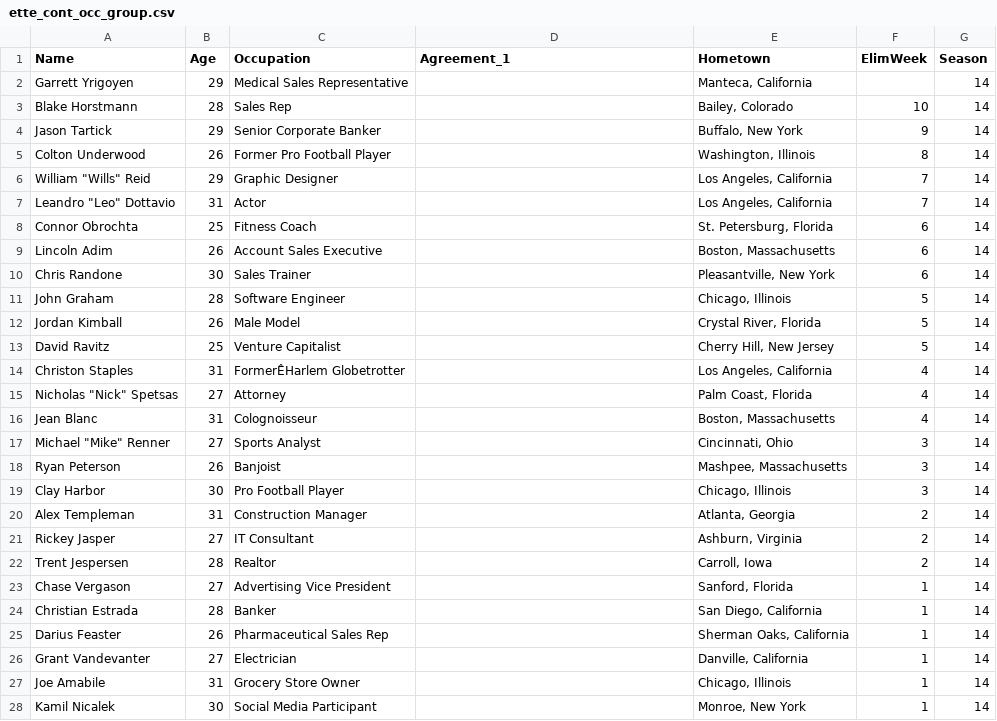
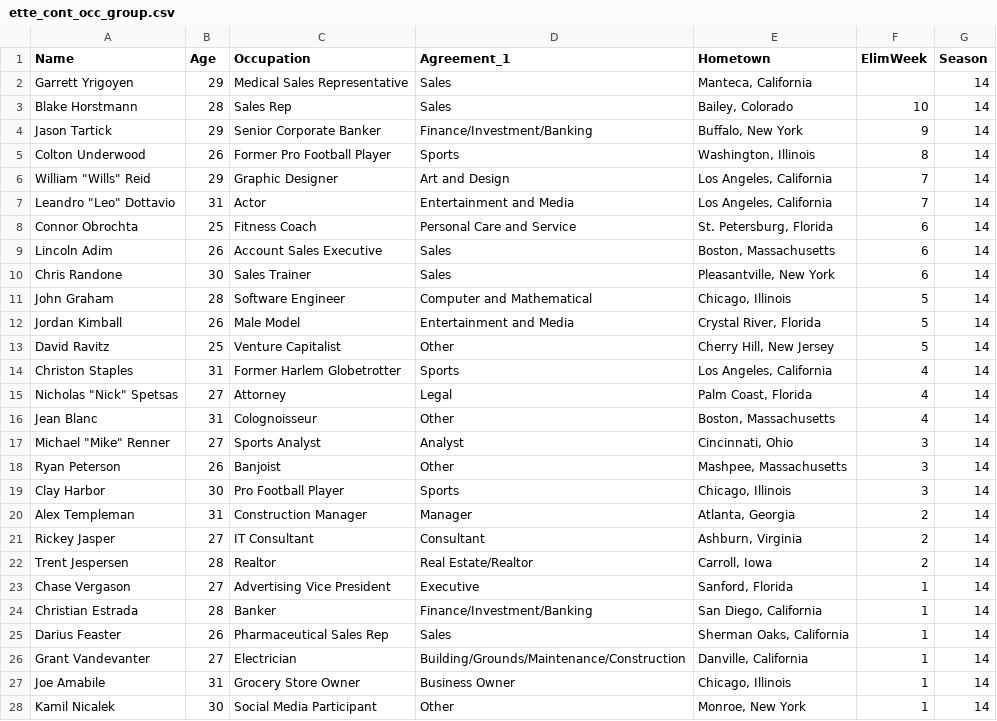
Before and after one commit to julesjulesjules/SI699_Bachelorette, a CSV file: ette_cont_occ_group.csv, drawn as a sheet; only a part is shown; the diff covers the shown part only.

Commit message:
added occupation group aggreement to seasons 13, 14

```diff
--- a/ette_cont_occ_group.csv
+++ b/ette_cont_occ_group.csv
@@ -1,28 +1,28 @@
 Name,Age,Occupation,Agreement_1,Hometown,ElimWeek,Season
-Garrett Yrigoyen,29,Medical Sales Representative,,"Manteca, California",,14
-Blake Horstmann,28,Sales Rep,,"Bailey, Colorado",10,14
-Jason Tartick,29,Senior Corporate Banker,,"Buffalo, New York",9,14
-Colton Underwood,26,Former Pro Football Player,,"Washington, Illinois",8,14
-"William ""Wills"" Reid",29,Graphic Designer,,"Los Angeles, California",7,14
-"Leandro ""Leo"" Dottavio",31,Actor,,"Los Angeles, California",7,14
-Connor Obrochta,25,Fitness Coach,,"St. Petersburg, Florida",6,14
-Lincoln Adim,26,Account Sales Executive,,"Boston, Massachusetts",6,14
-Chris Randone,30,Sales Trainer,,"Pleasantville, New York",6,14
-John Graham,28,Software Engineer,,"Chicago, Illinois",5,14
-Jordan Kimball,26,Male Model,,"Crystal River, Florida",5,14
-David Ravitz,25,Venture Capitalist,,"Cherry Hill, New Jersey",5,14
-Christon Staples,31,FormerÊHarlem Globetrotter,,"Los Angeles, California",4,14
-"Nicholas ""Nick"" Spetsas",27,Attorney,,"Palm Coast, Florida",4,14
-Jean Blanc,31,Colognoisseur,,"Boston, Massachusetts",4,14
-"Michael ""Mike"" Renner",27,Sports Analyst,,"Cincinnati, Ohio",3,14
-Ryan Peterson,26,Banjoist,,"Mashpee, Massachusetts",3,14
-Clay Harbor,30,Pro Football Player,,"Chicago, Illinois",3,14
-Alex Templeman,31,Construction Manager,,"Atlanta, Georgia",2,14
-Rickey Jasper,27,IT Consultant,,"Ashburn, Virginia",2,14
-Trent Jespersen,28,Realtor,,"Carroll, Iowa",2,14
-Chase Vergason,27,Advertising Vice President,,"Sanford, Florida",1,14
-Christian Estrada,28,Banker,,"San Diego, California",1,14
-Darius Feaster,26,Pharmaceutical Sales Rep,,"Sherman Oaks, California",1,14
-Grant Vandevanter,27,Electrician,,"Danville, California",1,14
-Joe Amabile,31,Grocery Store Owner,,"Chicago, Illinois",1,14
-Kamil Nicalek,30,Social Media Participant,,"Monroe, New York",1,14
+Garrett Yrigoyen,29,Medical Sales Representative,Sales,"Manteca, California",,14
+Blake Horstmann,28,Sales Rep,Sales,"Bailey, Colorado",10,14
+Jason Tartick,29,Senior Corporate Banker,Finance/Investment/Banking,"Buffalo, New York",9,14
+Colton Underwood,26,Former Pro Football Player,Sports,"Washington, Illinois",8,14
+"William ""Wills"" Reid",29,Graphic Designer,Art and Design,"Los Angeles, California",7,14
+"Leandro ""Leo"" Dottavio",31,Actor,Entertainment and Media,"Los Angeles, California",7,14
+Connor Obrochta,25,Fitness Coach,Personal Care and Service,"St. Petersburg, Florida",6,14
+Lincoln Adim,26,Account Sales Executive,Sales,"Boston, Massachusetts",6,14
+Chris Randone,30,Sales Trainer,Sales,"Pleasantville, New York",6,14
+John Graham,28,Software Engineer,Computer and Mathematical,"Chicago, Illinois",5,14
+Jordan Kimball,26,Male Model,Entertainment and Media,"Crystal River, Florida",5,14
+David Ravitz,25,Venture Capitalist,Other,"Cherry Hill, New Jersey",5,14
+Christon Staples,31,Former Harlem Globetrotter,Sports,"Los Angeles, California",4,14
+"Nicholas ""Nick"" Spetsas",27,Attorney,Legal,"Palm Coast, Florida",4,14
+Jean Blanc,31,Colognoisseur,Other,"Boston, Massachusetts",4,14
+"Michael ""Mike"" Renner",27,Sports Analyst,Analyst,"Cincinnati, Ohio",3,14
+Ryan Peterson,26,Banjoist,Other,"Mashpee, Massachusetts",3,14
+Clay Harbor,30,Pro Football Player,Sports,"Chicago, Illinois",3,14
+Alex Templeman,31,Construction Manager,Manager,"Atlanta, Georgia",2,14
+Rickey Jasper,27,IT Consultant,Consultant,"Ashburn, Virginia",2,14
+Trent Jespersen,28,Realtor,Real Estate/Realtor,"Carroll, Iowa",2,14
+Chase Vergason,27,Advertising Vice President,Executive,"Sanford, Florida",1,14
+Christian Estrada,28,Banker,Finance/Investment/Banking,"San Diego, California",1,14
+Darius Feaster,26,Pharmaceutical Sales Rep,Sales,"Sherman Oaks, California",1,14
+Grant Vandevanter,27,Electrician,Building/Grounds/Maintenance/Construction,"Danville, California",1,14
+Joe Amabile,31,Grocery Store Owner,Business Owner,"Chicago, Illinois",1,14
+Kamil Nicalek,30,Social Media Participant,Other,"Monroe, New York",1,14
```
Also changed, not shown: 32 edited cells elsewhere in this file, 1 other file.
